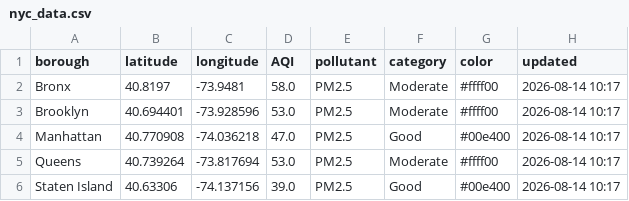
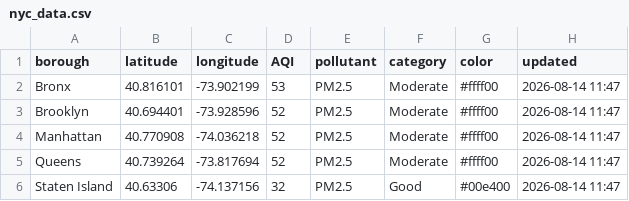
Before and after one commit to somaiyahhafeez/nyc-aqi-map, a CSV file: nyc_data.csv, drawn as a sheet.

```diff
--- a/nyc_data.csv
+++ b/nyc_data.csv
@@ -1,6 +1,6 @@
 borough,latitude,longitude,AQI,pollutant,category,color,updated
-Bronx,40.8197,-73.9481,58.0,PM2.5,Moderate,#ffff00,2026-08-14 10:17
-Brooklyn,40.694401,-73.928596,53.0,PM2.5,Moderate,#ffff00,2026-08-14 10:17
-Manhattan,40.770908,-74.036218,47.0,PM2.5,Good,#00e400,2026-08-14 10:17
-Queens,40.739264,-73.817694,53.0,PM2.5,Moderate,#ffff00,2026-08-14 10:17
-Staten Island,40.63306,-74.137156,39.0,PM2.5,Good,#00e400,2026-08-14 10:17
+Bronx,40.816101,-73.902199,53,PM2.5,Moderate,#ffff00,2026-08-14 11:47
+Brooklyn,40.694401,-73.928596,52,PM2.5,Moderate,#ffff00,2026-08-14 11:47
+Manhattan,40.770908,-74.036218,52,PM2.5,Moderate,#ffff00,2026-08-14 11:47
+Queens,40.739264,-73.817694,52,PM2.5,Moderate,#ffff00,2026-08-14 11:47
+Staten Island,40.63306,-74.137156,32,PM2.5,Good,#00e400,2026-08-14 11:47
```
Also changed, not shown: data.csv.
